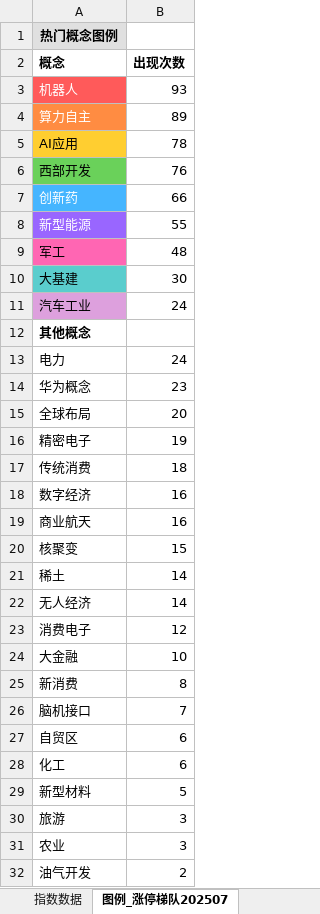
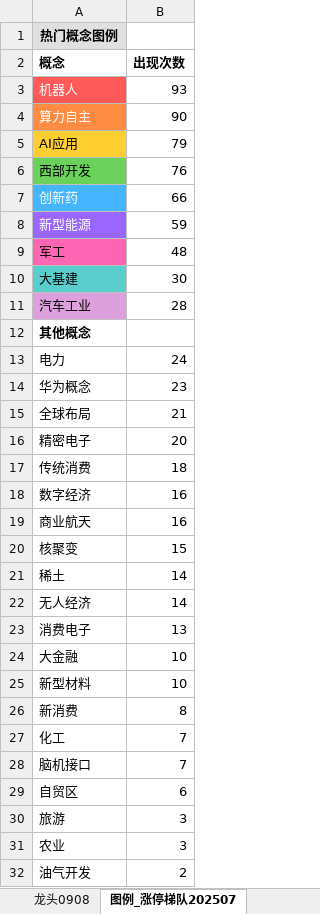
Before and after one commit to KealLiang/HardTrading, an Excel workbook: excel/ladder_analysis.xlsx, sheet 图例_涨停梯队202507, drawn as a sheet; only a part is shown; values as stored, in another font and other column widths than the file's, no borders; removed rows and columns are numbered as before the commit, all else as after; the diff covers the shown part only; the diff names each change by its address in the sheet, - before the commit and + after, or states it on an @@ line.

```diff
--- a/excel/ladder_analysis.xlsx (sheet 图例_涨停梯队202507)
+++ b/excel/ladder_analysis.xlsx (sheet 图例_涨停梯队202507)
+sheet tab: 龙头0908
-B4 (出现次数): 89
+B4 (出现次数): 90
-B5 (出现次数): 78
+B5 (出现次数): 79
-B8 (出现次数): 55
+B8 (出现次数): 59
-B11 (出现次数): 24
+B11 (出现次数): 28
-B15 (出现次数): 20
+B15 (出现次数): 21
-B16 (出现次数): 19
+B16 (出现次数): 20
-B23 (出现次数): 12
+B23 (出现次数): 13
+row 25: 新型材料 | 10
+row 27: 化工 | 7
-row 28: 化工 | 6
-row 29: 新型材料 | 5
```
Also changed, not shown: 2 edited cells elsewhere in this sheet, sheet 涨停梯队202507_按概念分组, sheet 涨停梯队202507, sheet 龙头0905, sheet 指数数据, other sheet tabs, excel/fupan_analysis.xlsx, excel/fupan_stocks_non_main.xlsx, 3 other files.
